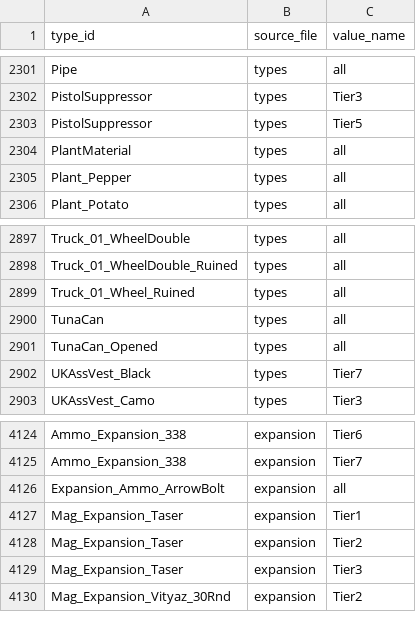
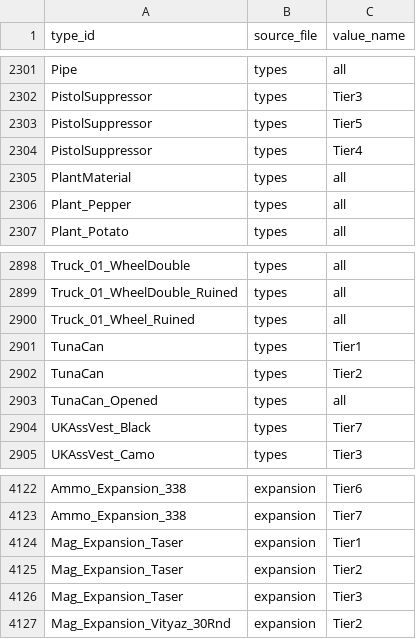
Before and after one commit to Da4EvaN00b/Dayz-Expansion-DeerIsle, a CSV file: custom_scripts/dim_types/bridge_type_value.csv, drawn as a sheet; only a part is shown, gaps mark what is left out; the diff covers the shown part only.

```diff
--- a/custom_scripts/dim_types/bridge_type_value.csv
+++ b/custom_scripts/dim_types/bridge_type_value.csv
@@ -2303,2 +2303,3 @@ PistolSuppressor,types,Tier3
 PistolSuppressor,types,Tier5
+PistolSuppressor,types,Tier4
 PlantMaterial,types,all
@@ -2899,3 +2900,4 @@ Truck_01_WheelDouble_Ruined,types,all
 Truck_01_Wheel_Ruined,types,all
-TunaCan,types,all
+TunaCan,types,Tier1
+TunaCan,types,Tier2
 TunaCan_Opened,types,all
@@ -4125,3 +4123,2 @@ Ammo_Expansion_338,expansion,Tier6
 Ammo_Expansion_338,expansion,Tier7
-Expansion_Ammo_ArrowBolt,expansion,all
 Mag_Expansion_Taser,expansion,Tier1
```
Also changed, not shown: 6 added rows, 5 removed rows and 2 edited cells elsewhere in this file, custom_scripts/dim_types/bridge_type_usage.csv, custom_scripts/dim_types/dim_types.csv, 5 other files.
